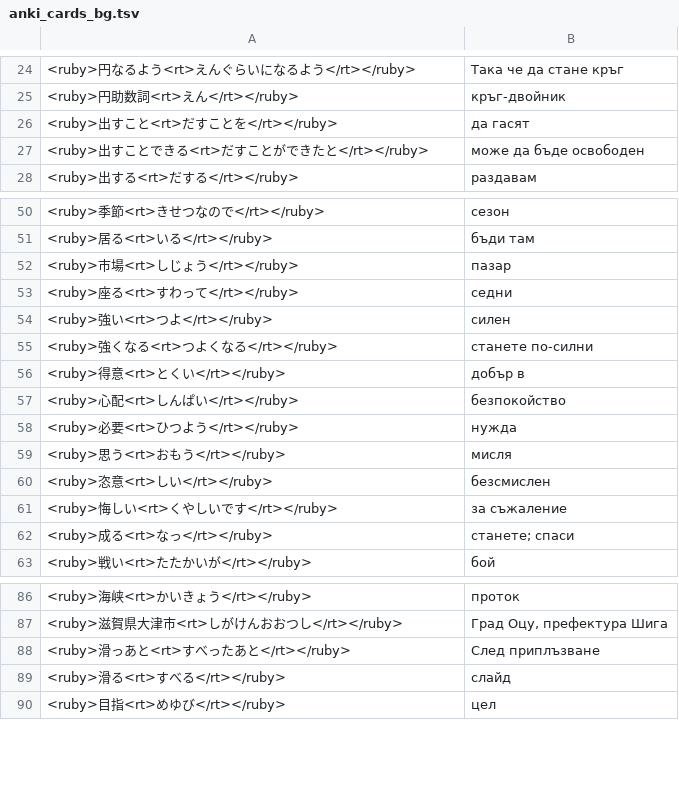
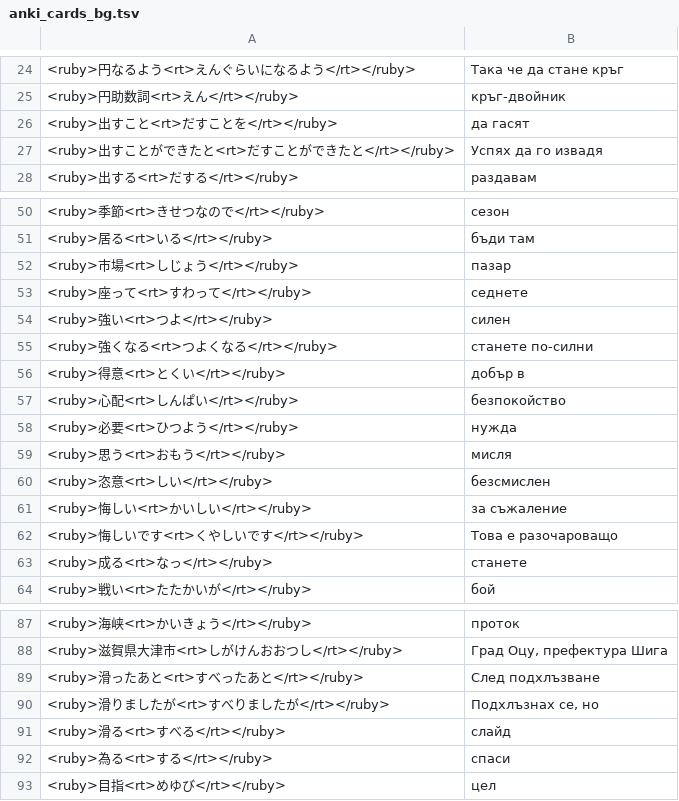
Before and after one commit to vebaev/NHK, a TSV file: docs/anki_cards_bg.tsv, drawn as a sheet; only a part is shown, gaps mark what is left out.

```diff
--- a/docs/anki_cards_bg.tsv
+++ b/docs/anki_cards_bg.tsv
@@ -26,3 +26,3 @@
 <ruby>出すこと<rt>だすことを</rt></ruby>	да гасят
-<ruby>出すことできる<rt>だすことができたと</rt></ruby>	може да бъде освободен
+<ruby>出すことができたと<rt>だすことができたと</rt></ruby>	Успях да го извадя
 <ruby>出する<rt>だする</rt></ruby>	раздавам
@@ -52,3 +52,3 @@
 <ruby>市場<rt>しじょう</rt></ruby>	пазар
-<ruby>座る<rt>すわって</rt></ruby>	седни
+<ruby>座って<rt>すわって</rt></ruby>	седнете
 <ruby>強い<rt>つよ</rt></ruby>	силен
@@ -60,4 +60,5 @@
 <ruby>恣意<rt>しい</rt></ruby>	безсмислен
-<ruby>悔しい<rt>くやしいです</rt></ruby>	за съжаление
-<ruby>成る<rt>なっ</rt></ruby>	станете; спаси
+<ruby>悔しい<rt>かいしい</rt></ruby>	за съжаление
+<ruby>悔しいです<rt>くやしいです</rt></ruby>	Това е разочароващо
+<ruby>成る<rt>なっ</rt></ruby>	станете
 <ruby>戦い<rt>たたかいが</rt></ruby>	бой
@@ -87,4 +88,6 @@
 <ruby>滋賀県大津市<rt>しがけんおおつし</rt></ruby>	Град Оцу, префектура Шига
-<ruby>滑っあと<rt>すべったあと</rt></ruby>	След приплъзване
+<ruby>滑ったあと<rt>すべったあと</rt></ruby>	След подхлъзване
+<ruby>滑りましたが<rt>すべりましたが</rt></ruby>	Подхлъзнах се, но
 <ruby>滑る<rt>すべる</rt></ruby>	слайд
+<ruby>為る<rt>する</rt></ruby>	спаси
 <ruby>目指<rt>めゆび</rt></ruby>	цел
```
Also changed, not shown: docs/anki_cards_en.tsv, 7 other files.
